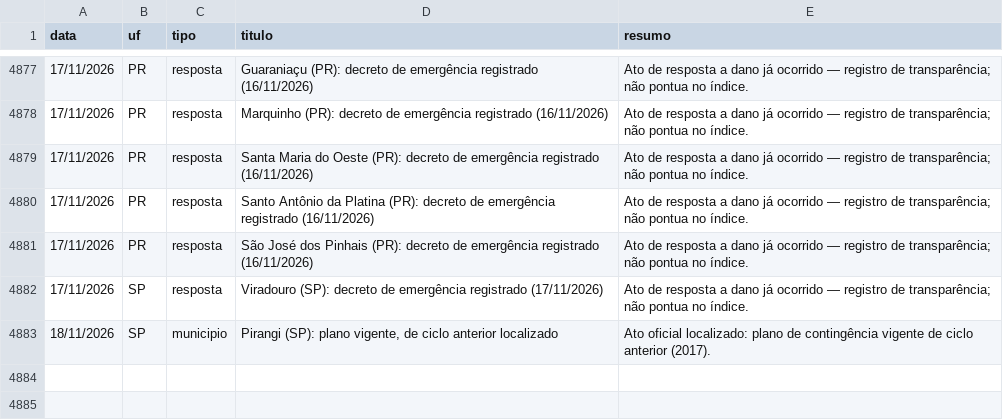
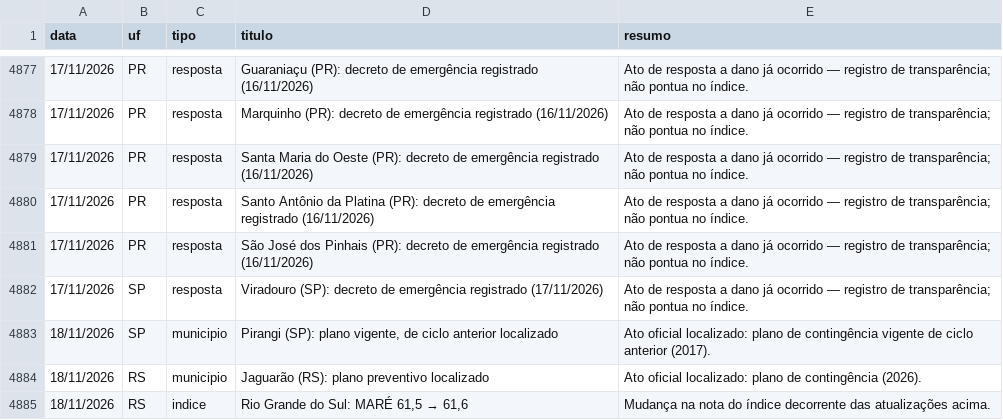
Before and after one commit to monitorelnino/monitorelnino, a CSV file: dados-abertos/historico_mudancas.csv, drawn as a sheet; only a part is shown, gaps mark what is left out; the diff names each change by its address in the sheet, - before the commit and + after, or states it on an @@ line.

```diff
--- a/dados-abertos/historico_mudancas.csv
+++ b/dados-abertos/historico_mudancas.csv
+row 4884: 18/11/2026 | RS | municipio | Jaguarão (RS): plano preventivo localizado | Ato oficial localizado: plano de contingência (2026).
+row 4885: 18/11/2026 | RS | indice | Rio Grande do Sul: MARÉ 61,5 → 61,6 | Mudança na nota do índice decorrente das atualizações acima.
```
Also changed, not shown: dados-abertos/indice.csv, dados-abertos/municipios.csv, 33 other files.
